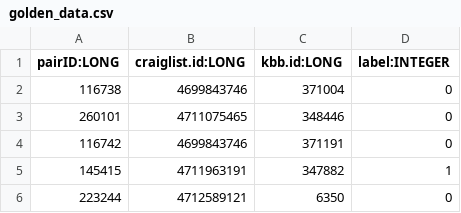
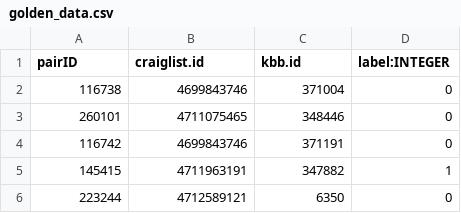
Before and after one commit to saikatgomes/CS784-Data_Integration, a CSV file: data/golden_data.csv, drawn as a sheet; only a part is shown.

Commit message:
fixed golden data

```diff
--- a/data/golden_data.csv
+++ b/data/golden_data.csv
@@ -1,2 +1,2 @@
-pairID:LONG,craiglist.id:LONG,kbb.id:LONG,label:INTEGER
+pairID,craiglist.id,kbb.id,label:INTEGER
 116738,4699843746,371004,0
```
